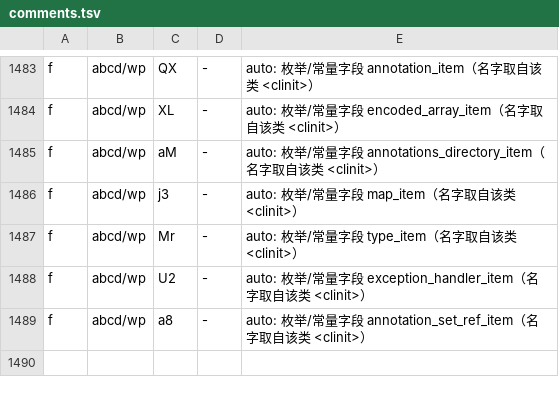
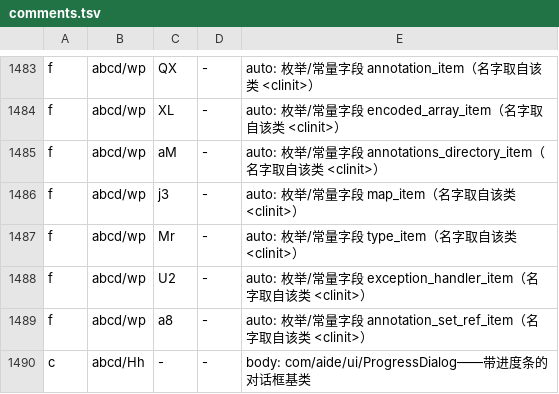
Before and after one commit to f401/MyAIDEProEnchanted, a TSV file: jobs/engine/comments.tsv, drawn as a sheet; only a part is shown, gaps mark what is left out.

```diff
--- a/jobs/engine/comments.tsv
+++ b/jobs/engine/comments.tsv
@@ -1489 +1489,2 @@ f	abcd/wp	U2	-	auto: 枚举/常量字段 exception_handler_item（名字取自
 f	abcd/wp	a8	-	auto: 枚举/常量字段 annotation_set_ref_item（名字取自该类 <clinit>）
+c	abcd/Hh	-	-	body: com/aide/ui/ProgressDialog——带进度条的对话框基类
```
Also changed, not shown: jobs/engine/class_map.tsv, 3 other files.
